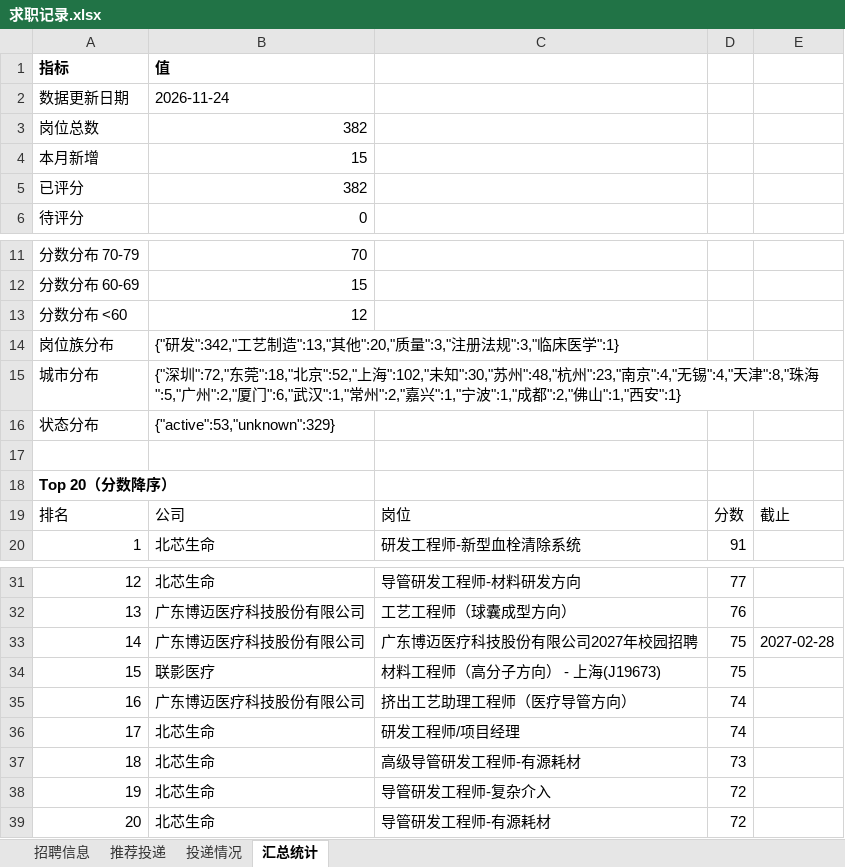
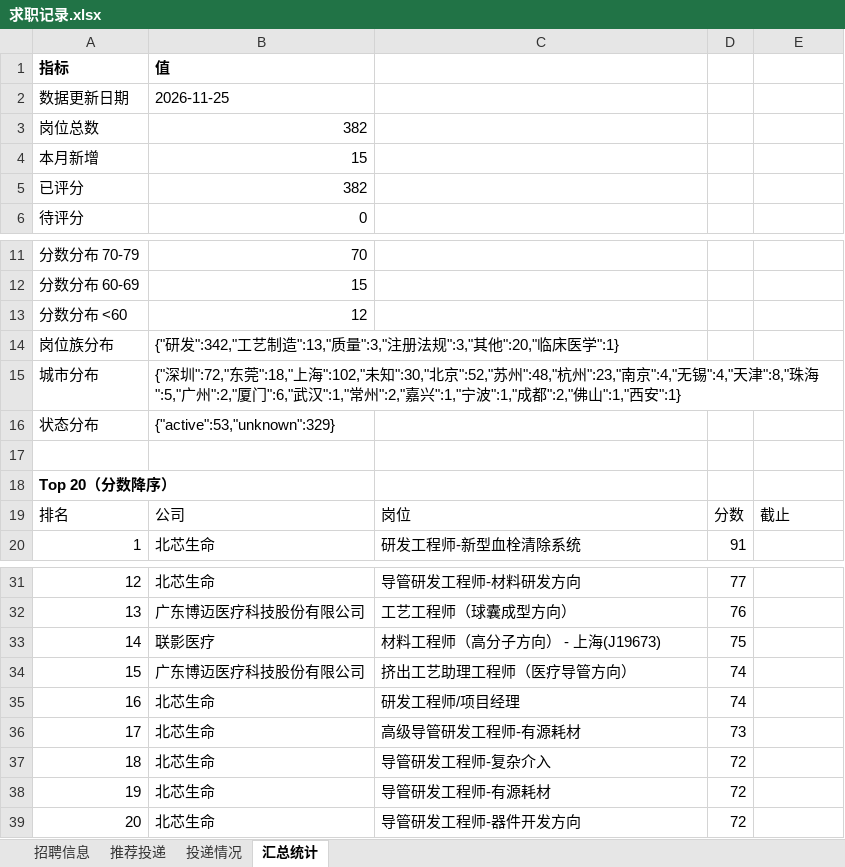
Before and after one commit to Zhengjinweizai/ob-search-vascular-stent, an Excel workbook: 求职记录.xlsx, sheet 汇总统计, drawn as a sheet; only a part is shown, gaps mark what is left out; values as stored, in another font and other column widths than the file's, no borders; removed rows and columns are numbered as before the commit, all else as after; the diff names each change by its address in the sheet, - before the commit and + after, or states it on an @@ line.

```diff
--- a/求职记录.xlsx (sheet 汇总统计)
+++ b/求职记录.xlsx (sheet 汇总统计)
-B2: 2026-11-24
+B2: 2026-11-25
-B14: …艺制造":13,"其他":20,"质量":3,"注册法规":3,"临床医学…
+B14: …艺制造":13,"质量":3,"注册法规":3,"其他":20,"临床医学…
-B15: …":72,"东莞":18,"北京":52,"上海":102,"未知":30,"苏州":48,"杭…
+B15: …":72,"东莞":18,"上海":102,"未知":30,"北京":52,"苏州":48,"杭…
-row 33: 14 | 广东博迈医疗科技股份有限公司 | 广东博迈医疗科技股份有限公司2027年校园招聘 | 75 | 2027-02-28
@@ column A renumbered between rows 33 and 38 @@
+row 39: 20 | 北芯生命 | 导管研发工程师-器件开发方向 | 72
```
Also changed, not shown: sheet 招聘信息, 2 other files.
